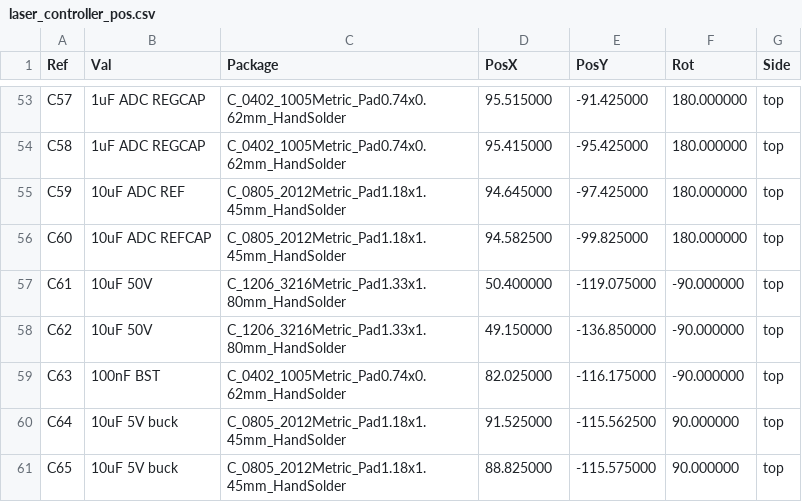
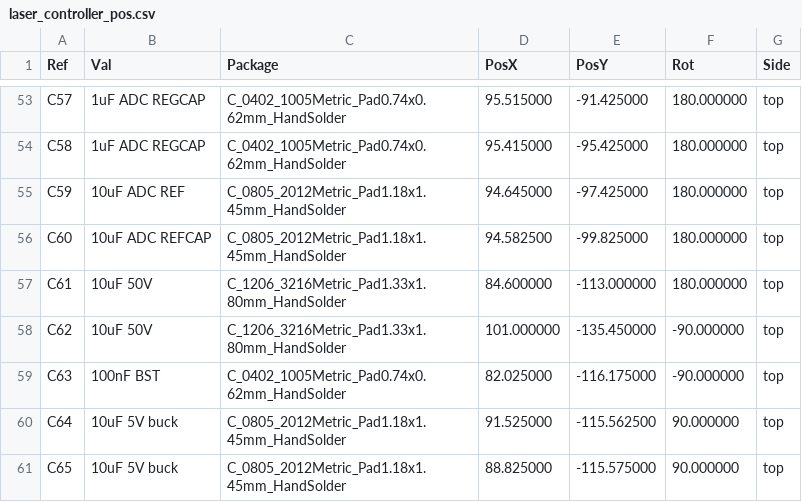
Before and after one commit to physiii/vivonics-bench, a CSV file: circuits/fab/laser_controller_pos.csv, drawn as a sheet; only a part is shown, gaps mark what is left out.

```diff
--- a/circuits/fab/laser_controller_pos.csv
+++ b/circuits/fab/laser_controller_pos.csv
@@ -56,4 +56,4 @@ Ref,Val,Package,PosX,PosY,Rot,Side
 "C60","10uF ADC REFCAP","C_0805_2012Metric_Pad1.18x1.45mm_HandSolder",94.582500,-99.825000,180.000000,top
-"C61","10uF 50V","C_1206_3216Metric_Pad1.33x1.80mm_HandSolder",50.400000,-119.075000,-90.000000,top
-"C62","10uF 50V","C_1206_3216Metric_Pad1.33x1.80mm_HandSolder",49.150000,-136.850000,-90.000000,top
+"C61","10uF 50V","C_1206_3216Metric_Pad1.33x1.80mm_HandSolder",84.600000,-113.000000,180.000000,top
+"C62","10uF 50V","C_1206_3216Metric_Pad1.33x1.80mm_HandSolder",101.000000,-135.450000,-90.000000,top
 "C63","100nF BST","C_0402_1005Metric_Pad0.74x0.62mm_HandSolder",82.025000,-116.175000,-90.000000,top
```
Also changed, not shown: 22 other files.
